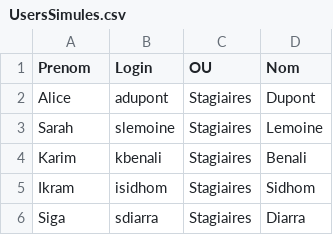
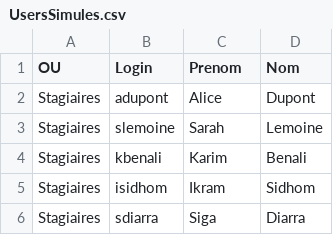
Before and after one commit to CollegeBoreal/INF1084-202-25A-03, a CSV file: 2.Utilisateurs/300141716/UsersSimules.csv, drawn as a sheet.

```diff
--- a/2.Utilisateurs/300141716/UsersSimules.csv
+++ b/2.Utilisateurs/300141716/UsersSimules.csv
@@ -1,6 +1,6 @@
-"Prenom","Login","OU","Nom"
-"Alice","adupont","Stagiaires","Dupont"
-"Sarah","slemoine","Stagiaires","Lemoine"
-"Karim","kbenali","Stagiaires","Benali"
-"Ikram","isidhom","Stagiaires","Sidhom"
-"Siga","sdiarra","Stagiaires","Diarra"
+"OU","Login","Prenom","Nom"
+"Stagiaires","adupont","Alice","Dupont"
+"Stagiaires","slemoine","Sarah","Lemoine"
+"Stagiaires","kbenali","Karim","Benali"
+"Stagiaires","isidhom","Ikram","Sidhom"
+"Stagiaires","sdiarra","Siga","Diarra"
```
Also changed, not shown: 2.Utilisateurs/300148450/UsersSimules.csv, 8 other files.
